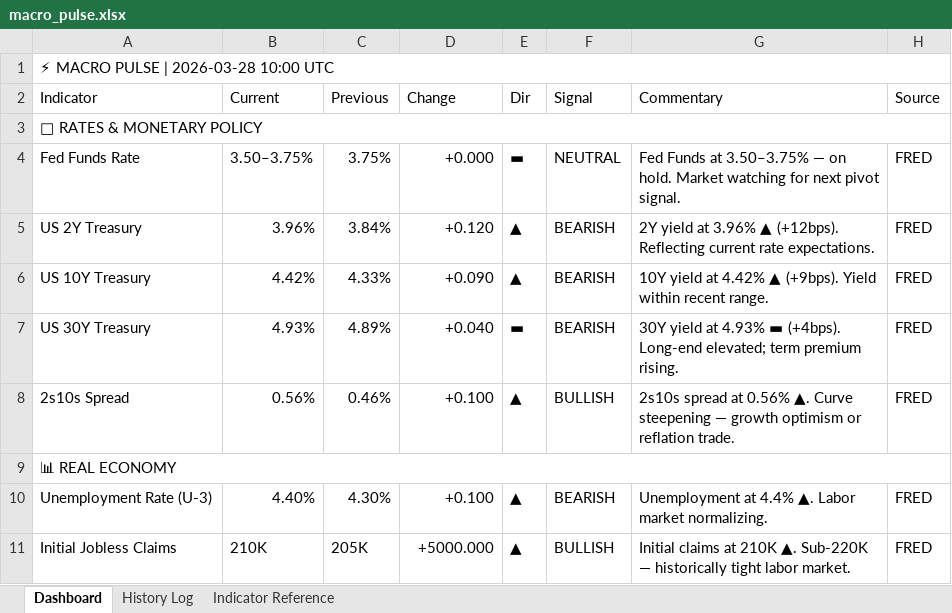
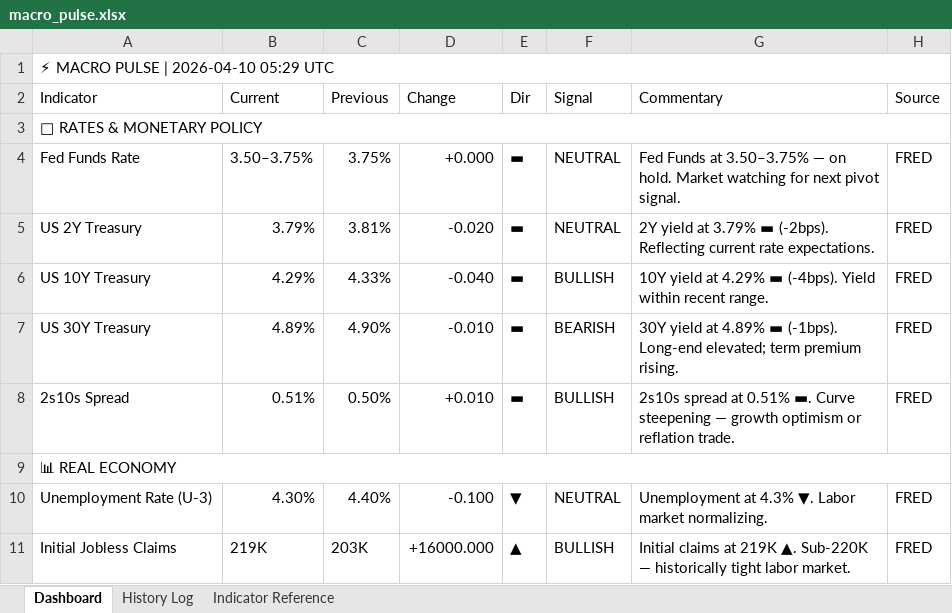
Before and after one commit to 3243dwon/Macro, an Excel workbook: macro_pulse.xlsx, sheet Dashboard, drawn as a sheet; only a part is shown; values as stored, in another font and other column widths than the file's, no cell formats; the diff covers the shown part only; the diff names each change by its address in the sheet, - before the commit and + after, or states it on an @@ line.

```diff
--- a/macro_pulse.xlsx (sheet Dashboard)
+++ b/macro_pulse.xlsx (sheet Dashboard)
-A1 (Indicator): ⚡ MACRO PULSE | 2026-03-28 10:00 UTC
+A1 (Indicator): ⚡ MACRO PULSE | 2026-04-10 05:29 UTC
-B5 (Current): 3.96%
+B5 (Current): 3.79%
-C5 (Previous): 3.84%
+C5 (Previous): 3.81%
-D5 (Change): +0.120
+D5 (Change): -0.020
-E5:E6 (Dir): ▲
+E5:E6 (Dir): ▬
-F5 (Signal): BEARISH
+F5 (Signal): NEUTRAL
-G5 (Commentary): …yield at 3.96% ▲ (+12bps). Reflecting current…
+G5 (Commentary): …yield at 3.79% ▬ (-2bps). Reflecting current…
-B6 (Current): 4.42%
+B6 (Current): 4.29%
-D6 (Change): +0.090
+D6 (Change): -0.040
-F6 (Signal): BEARISH
+F6 (Signal): BULLISH
-G6 (Commentary): …yield at 4.42% ▲ (+9bps). Yield within…
+G6 (Commentary): …yield at 4.29% ▬ (-4bps). Yield within…
-B7 (Current): 4.93%
+B7 (Current): 4.89%
-C7 (Previous): 4.89%
+C7 (Previous): 4.90%
-D7 (Change): +0.040
+D7 (Change): -0.010
-G7 (Commentary): …yield at 4.93% ▬ (+4bps). Long-end elevated;…
+G7 (Commentary): …yield at 4.89% ▬ (-1bps). Long-end elevated;…
-B8 (Current): 0.56%
+B8 (Current): 0.51%
-C8 (Previous): 0.46%
+C8 (Previous): 0.50%
-D8 (Change): +0.100
+D8 (Change): +0.010
-E8 (Dir): ▲
+E8 (Dir): ▬
-G8 (Commentary): …spread at 0.56% ▲. Curve steepening…
+G8 (Commentary): …spread at 0.51% ▬. Curve steepening…
-B10 (Current): 4.40%
+B10 (Current): 4.30%
-C10 (Previous): 4.30%
+C10 (Previous): 4.40%
-D10 (Change): +0.100
+D10 (Change): -0.100
-E10 (Dir): ▲
+E10 (Dir): ▼
-F10 (Signal): BEARISH
+F10 (Signal): NEUTRAL
-G10 (Commentary): Unemployment at 4.4% ▲. Labor market…
+G10 (Commentary): Unemployment at 4.3% ▼. Labor market…
-B11 (Current): 210K
+B11 (Current): 219K
-C11 (Previous): 205K
+C11 (Previous): 203K
-D11 (Change): +5000.000
+D11 (Change): +16000.000
-G11 (Commentary): …claims at 210K ▲. Sub-220K…
+G11 (Commentary): …claims at 219K ▲. Sub-220K…
```
Also changed, not shown: 62 edited cells elsewhere in this sheet, sheet History Log, cell formats, 6 other files.
